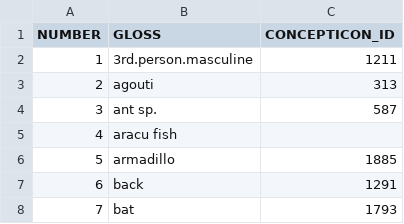
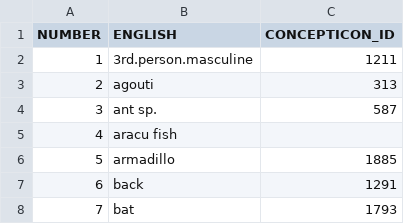
Before and after one commit to lexibank/chacontukanoan, a CSV file: etc/concepts.csv, drawn as a sheet; only a part is shown; the diff names each change by its address in the sheet, - before the commit and + after, or states it on an @@ line.

```diff
--- a/etc/concepts.csv
+++ b/etc/concepts.csv
-B1: GLOSS
+B1: ENGLISH
```
Also changed, not shown: etc/languages.csv.
